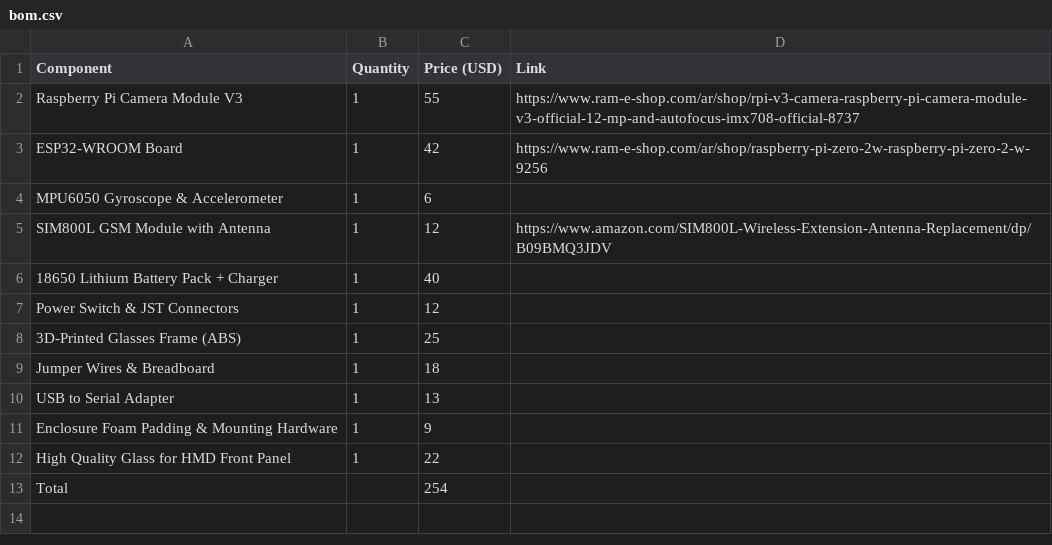
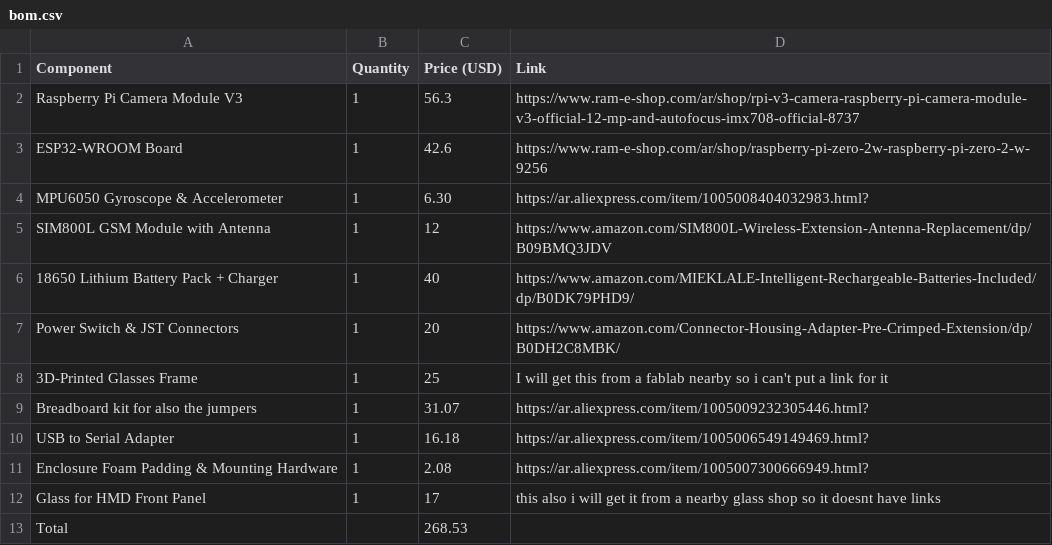
Before and after one commit to Zaemhom/head-mounted-display-HMD-glass, a CSV file: bom.csv, drawn as a sheet.

Commit message:
Update bom.csv

```diff
--- a/bom.csv
+++ b/bom.csv
@@ -1,13 +1,13 @@
 Component,Quantity,Price (USD),Link
-Raspberry Pi Camera Module V3,1,55,https://www.ram-e-shop.com/ar/shop/rpi-v3-camera-raspberry-pi-camera-module-v3-official-12-mp-and-autofocus-imx708-official-8737
-ESP32-WROOM Board,1,42,https://www.ram-e-shop.com/ar/shop/raspberry-pi-zero-2w-raspberry-pi-zero-2-w-9256
-MPU6050 Gyroscope & Accelerometer,1,6,
+Raspberry Pi Camera Module V3,1,56.3,https://www.ram-e-shop.com/ar/shop/rpi-v3-camera-raspberry-pi-camera-module-v3-official-12-mp-and-autofocus-imx708-official-8737
+ESP32-WROOM Board,1,42.6,https://www.ram-e-shop.com/ar/shop/raspberry-pi-zero-2w-raspberry-pi-zero-2-w-9256
+MPU6050 Gyroscope & Accelerometer,1,6.30,https://ar.aliexpress.com/item/1005008404032983.html?
 SIM800L GSM Module with Antenna,1,12,https://www.amazon.com/SIM800L-Wireless-Extension-Antenna-Replacement/dp/B09BMQ3JDV
-18650 Lithium Battery Pack + Charger,1,40,
-Power Switch & JST Connectors,1,12,
-3D-Printed Glasses Frame (ABS),1,25,
-Jumper Wires & Breadboard,1,18,
-USB to Serial Adapter,1,13,
-Enclosure Foam Padding & Mounting Hardware,1,9,
-High Quality Glass for HMD Front Panel,1,22,
-Total,,254,
+18650 Lithium Battery Pack + Charger,1,40,https://www.amazon.com/MIEKLALE-Intelligent-Rechargeable-Batteries-Included/dp/B0DK79PHD9/
+Power Switch & JST Connectors,1,20,https://www.amazon.com/Connector-Housing-Adapter-Pre-Crimped-Extension/dp/B0DH2C8MBK/
+3D-Printed Glasses Frame ,1,25, I will get this from a fablab nearby so i can't put a link for it
+Breadboard kit for also the jumpers,1,31.07,https://ar.aliexpress.com/item/1005009232305446.html?
+USB to Serial Adapter,1,16.18,https://ar.aliexpress.com/item/1005006549149469.html?
+Enclosure Foam Padding & Mounting Hardware,1,2.08,https://ar.aliexpress.com/item/1005007300666949.html?
+Glass for HMD Front Panel,1,17, this also i will get it from a nearby glass shop so it doesnt have links
+Total,,268.53,
```
